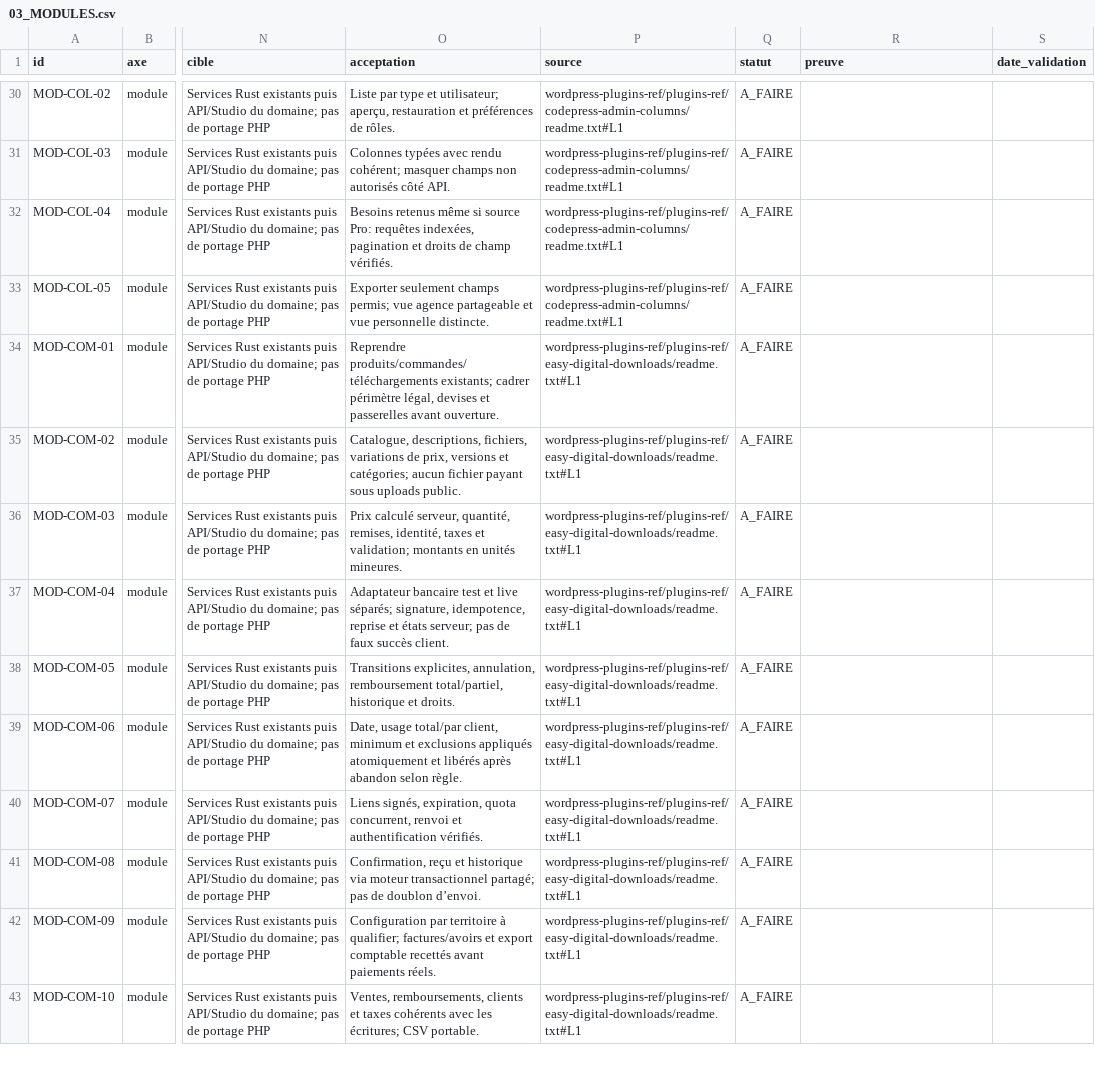
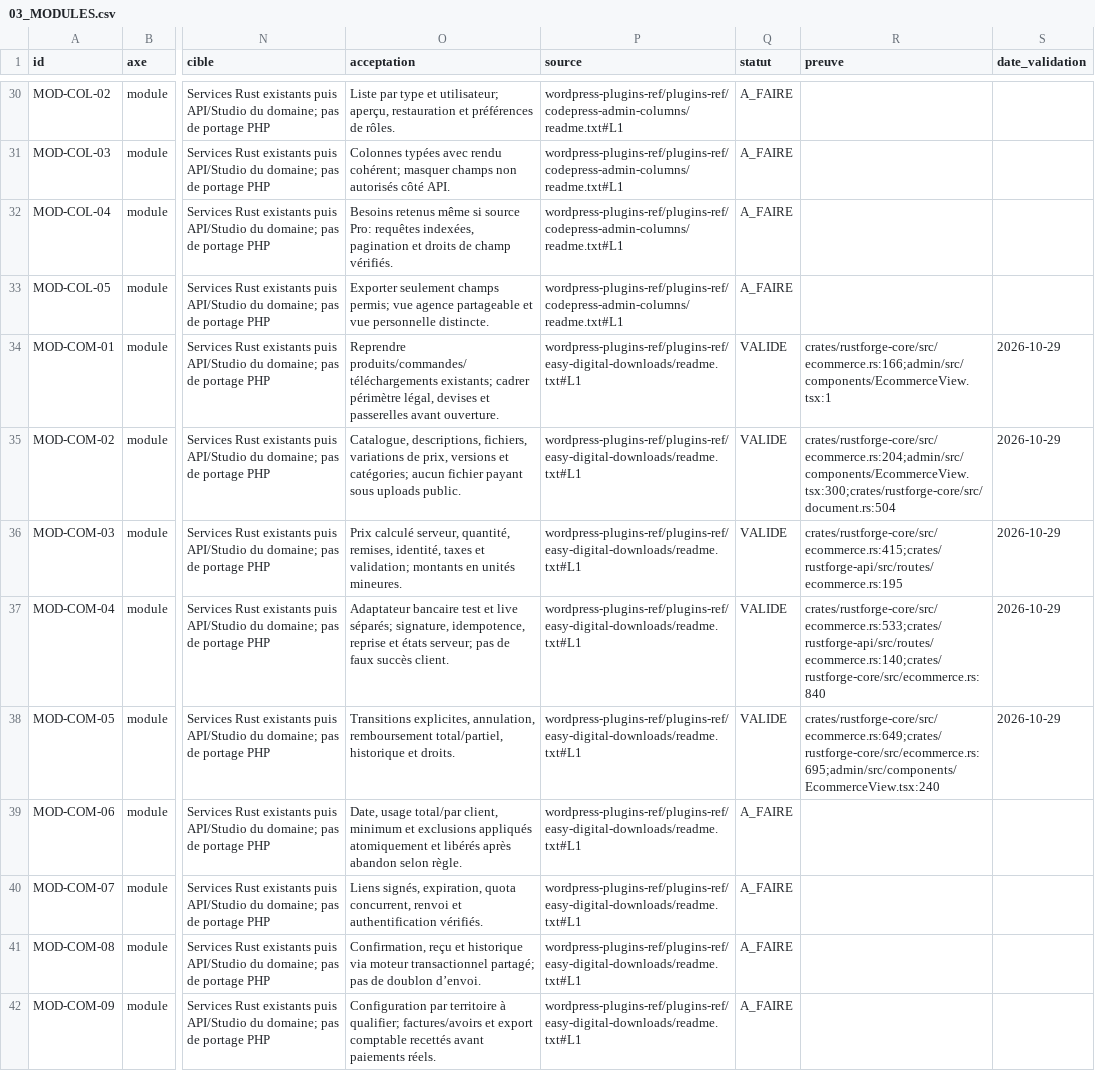
Before and after one commit to Clementlemagnifique/rustforge-cms, a CSV file: docs/pilotage/03_MODULES.csv, drawn as a sheet; only a part is shown, gaps mark what is left out; the shorter side is filled out with more unchanged rows; the diff names each change by its address in the sheet, - before the commit and + after, or states it on an @@ line.

Commit message:
feat(ecommerce): Module E-Commerce Souverain (MOD-COM-01 à MOD-COM-05) et bloc produit

```diff
--- a/docs/pilotage/03_MODULES.csv
+++ b/docs/pilotage/03_MODULES.csv
-Q34:Q38 (statut): A_FAIRE
+Q34:Q38 (statut): VALIDE
-R34 (preuve): (empty)
+R34 (preuve): crates/rustforge-core/src/ecommerce.rs:166;admin/src/components/EcommerceView.tsx:1
-S34:S38 (date_validation): (empty)
+S34:S38 (date_validation): 2026-10-29
-R35 (preuve): (empty)
+R35 (preuve): crates/rustforge-core/src/ecommerce.rs:204;admin/src/components/EcommerceView.tsx:300;crates/rustforge-core/src/document.rs:504
-R36 (preuve): (empty)
+R36 (preuve): crates/rustforge-core/src/ecommerce.rs:415;crates/rustforge-api/src/routes/ecommerce.rs:195
-R37 (preuve): (empty)
+R37 (preuve): crates/rustforge-core/src/ecommerce.rs:533;crates/rustforge-api/src/routes/ecommerce.rs:140;crates/rustforge-core/src/ecommerce.rs:840
-R38 (preuve): (empty)
+R38 (preuve): crates/rustforge-core/src/ecommerce.rs:649;crates/rustforge-core/src/ecommerce.rs:695;admin/src/components/EcommerceView.tsx:240
```
Also changed, not shown: 16 other files.
